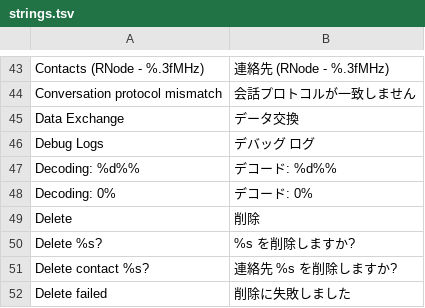
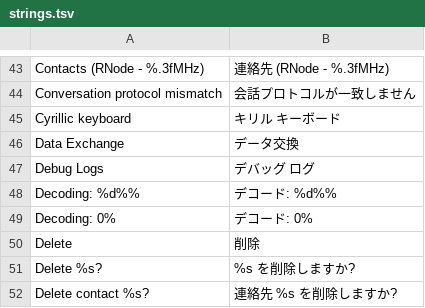
Before and after one commit to DinaTzi/trail-mate, a TSV file: packs/ja/locales/ja/strings.tsv, drawn as a sheet; only a part is shown, gaps mark what is left out; the shorter side is filled out with more unchanged rows.

```diff
--- a/packs/ja/locales/ja/strings.tsv
+++ b/packs/ja/locales/ja/strings.tsv
@@ -44,2 +44,3 @@ Contacts (RNode - %.3fMHz)	連絡先 (RNode - %.3fMHz)
 Conversation protocol mismatch	会話プロトコルが一致しません
+Cyrillic keyboard	キリル キーボード
 Data Exchange	データ交換
```
Also changed, not shown: packs/ar/locales/ar/strings.tsv, packs/europe-cyrillic-ext/locales/ru/strings.tsv, 24 other files.
